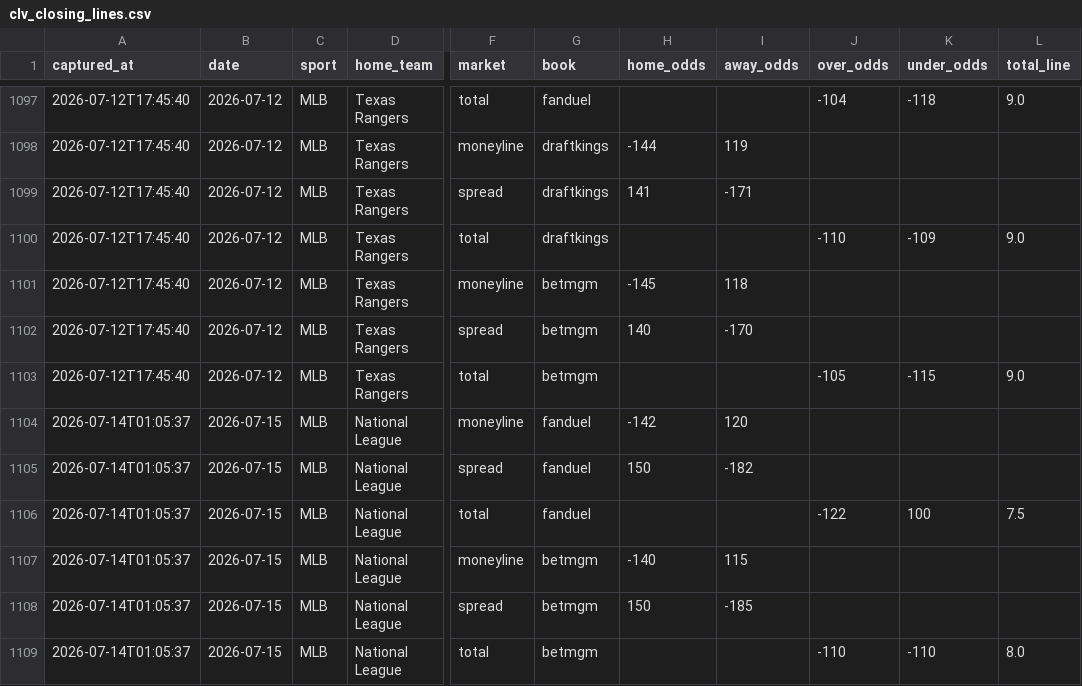
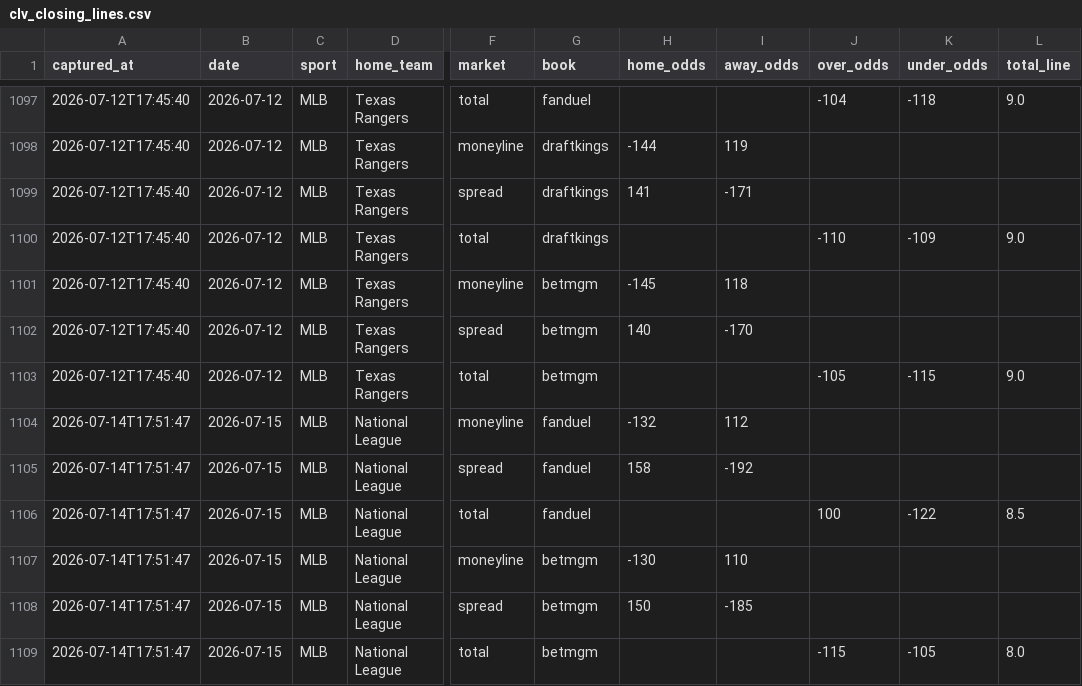
Before and after one commit to barneygr33n/clv-tracker, a CSV file: clv_closing_lines.csv, drawn as a sheet; only a part is shown, gaps mark what is left out; the diff names each change by its address in the sheet, - before the commit and + after, or states it on an @@ line.

```diff
--- a/clv_closing_lines.csv
+++ b/clv_closing_lines.csv
-A1104:A1109 (captured_at): 2026-07-14T01:05:37
+A1104:A1109 (captured_at): 2026-07-14T17:51:47
-H1104 (home_odds): -142
+H1104 (home_odds): -132
-I1104 (away_odds): 120
+I1104 (away_odds): 112
-H1105 (home_odds): 150
+H1105 (home_odds): 158
-I1105 (away_odds): -182
+I1105 (away_odds): -192
-J1106 (over_odds): -122
+J1106 (over_odds): 100
-K1106 (under_odds): 100
+K1106 (under_odds): -122
-L1106 (total_line): 7.5
+L1106 (total_line): 8.5
-H1107 (home_odds): -140
+H1107 (home_odds): -130
-I1107 (away_odds): 115
+I1107 (away_odds): 110
-J1109 (over_odds): -110
+J1109 (over_odds): -115
-K1109 (under_odds): -110
+K1109 (under_odds): -105
```
